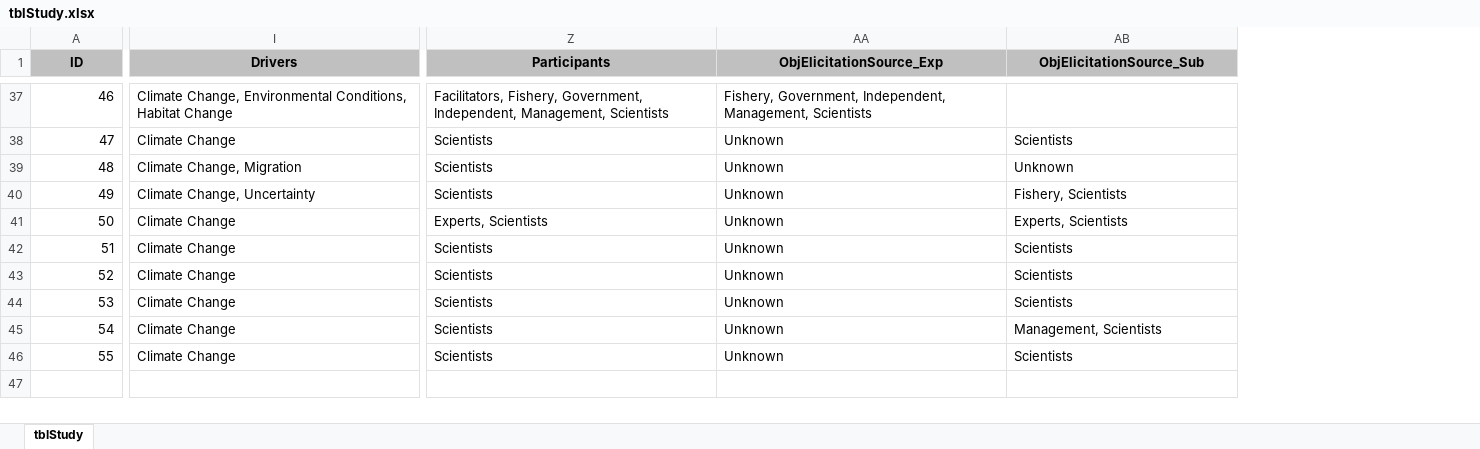
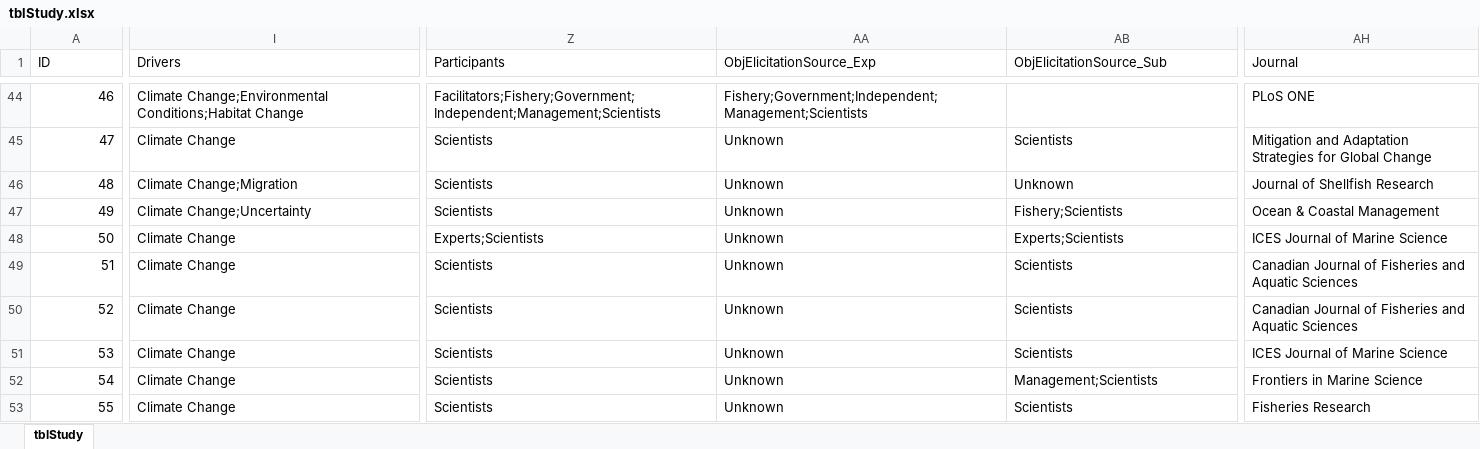
Before and after one commit to jonathancummings/MSEreview, an Excel workbook: data/DB files - Excel/tblStudy.xlsx, sheet tblStudy, drawn as a sheet; only a part is shown, gaps mark what is left out; values as stored, in another font and other column widths than the file's, no borders; addresses are those after the commit; the diff covers the shown part only; the diff names each change by its address in the sheet, - before the commit and + after, or states it on an @@ line.

```diff
--- a/data/DB files - Excel/tblStudy.xlsx (sheet tblStudy)
+++ b/data/DB files - Excel/tblStudy.xlsx (sheet tblStudy)
+column AH (Journal), rows 44-53: PLoS ONE | Mitigation and Adaptation Strategies for Global Change | Journal of Shellfish Research | Ocean & Coastal Management | ICES Journal of Marine Science | Canadian Journal of Fisheries and Aquatic Sciences | Canadian Journal of Fisheries and Aquatic Sciences | ICES Journal of Marine Science | Frontiers in Marine Science | Fisheries Research
@@ A1:AB1 fill: #C0C0C0 → none, bold: on → off, alignment: center → left @@
-I44 (Drivers): Climate Change, Environmental Conditions, Habitat Change
+I44 (Drivers): Climate Change;Environmental Conditions;Habitat Change
-Z44 (Participants): Facilitators, Fishery, Government, Independent, Management, Scientists
+Z44 (Participants): Facilitators;Fishery;Government;Independent;Management;Scientists
-AA44 (ObjElicitationSource_Exp): Fishery, Government, Independent, Management, Scientists
+AA44 (ObjElicitationSource_Exp): Fishery;Government;Independent;Management;Scientists
-I46 (Drivers): Climate Change, Migration
+I46 (Drivers): Climate Change;Migration
-I47 (Drivers): Climate Change, Uncertainty
+I47 (Drivers): Climate Change;Uncertainty
-AB47 (ObjElicitationSource_Sub): Fishery, Scientists
+AB47 (ObjElicitationSource_Sub): Fishery;Scientists
-Z48 (Participants): Experts, Scientists
+Z48 (Participants): Experts;Scientists
-AB48 (ObjElicitationSource_Sub): Experts, Scientists
+AB48 (ObjElicitationSource_Sub): Experts;Scientists
-AB52 (ObjElicitationSource_Sub): Management, Scientists
+AB52 (ObjElicitationSource_Sub): Management;Scientists
```
Also changed, not shown: 7 added rows, 57 edited cells and cell formats elsewhere in this sheet, data/DB files - Excel/tblWOS.xlsx, 1 other file.
